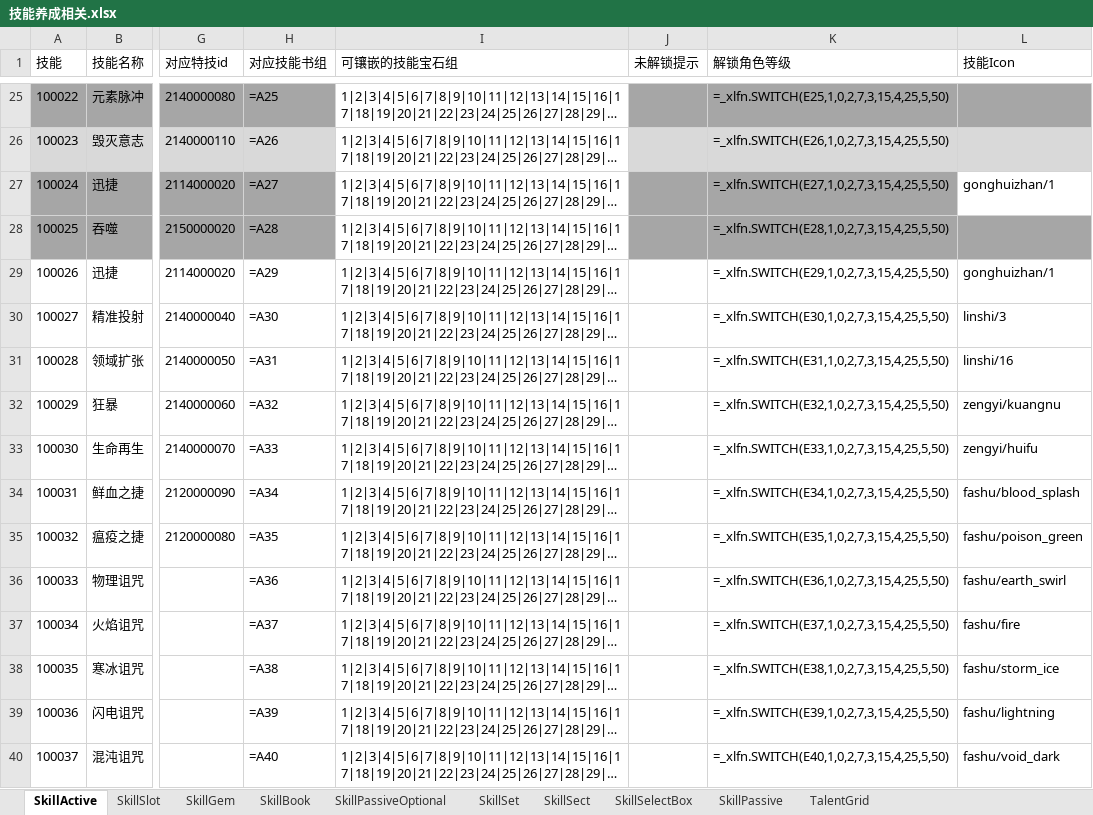
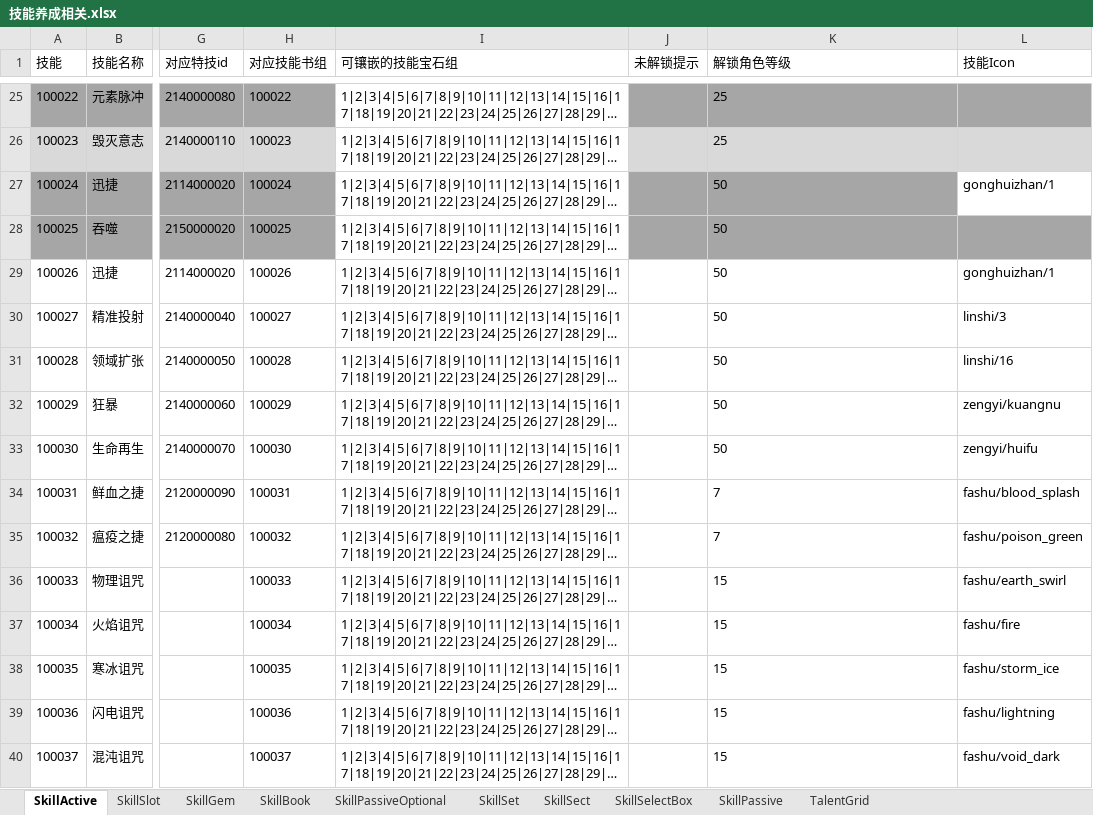
Before and after one commit to lyh2387316552-ui/chronicle-data, an Excel workbook: data-sources/技能养成相关.xlsx, sheet SkillActive, drawn as a sheet; only a part is shown, gaps mark what is left out; long unchanged cells end in …; values as stored, in another font and other column widths than the file's, no borders; formulas without a stored value are shown as written; conditional formats not drawn; the diff covers the shown part only; the diff names each change by its address in the sheet, - before the commit and + after, or states it on an @@ line.

```diff
--- a/data-sources/技能养成相关.xlsx (sheet SkillActive)
+++ b/data-sources/技能养成相关.xlsx (sheet SkillActive)
-H25 (对应技能书组): =A25
+H25 (对应技能书组): 100022
-K25 (解锁角色等级): =_xlfn.SWITCH(E25,1,0,2,7,3,15,4,25,5,50)
+K25 (解锁角色等级): 25
-H26 (对应技能书组): =A26
+H26 (对应技能书组): 100023
-K26 (解锁角色等级): =_xlfn.SWITCH(E26,1,0,2,7,3,15,4,25,5,50)
+K26 (解锁角色等级): 25
-H27 (对应技能书组): =A27
+H27 (对应技能书组): 100024
-K27 (解锁角色等级): =_xlfn.SWITCH(E27,1,0,2,7,3,15,4,25,5,50)
+K27 (解锁角色等级): 50
-H28 (对应技能书组): =A28
+H28 (对应技能书组): 100025
-K28 (解锁角色等级): =_xlfn.SWITCH(E28,1,0,2,7,3,15,4,25,5,50)
+K28 (解锁角色等级): 50
-H29 (对应技能书组): =A29
+H29 (对应技能书组): 100026
-K29 (解锁角色等级): =_xlfn.SWITCH(E29,1,0,2,7,3,15,4,25,5,50)
+K29 (解锁角色等级): 50
-H30 (对应技能书组): =A30
+H30 (对应技能书组): 100027
-K30 (解锁角色等级): =_xlfn.SWITCH(E30,1,0,2,7,3,15,4,25,5,50)
+K30 (解锁角色等级): 50
-H31 (对应技能书组): =A31
+H31 (对应技能书组): 100028
-K31 (解锁角色等级): =_xlfn.SWITCH(E31,1,0,2,7,3,15,4,25,5,50)
+K31 (解锁角色等级): 50
-H32 (对应技能书组): =A32
+H32 (对应技能书组): 100029
-K32 (解锁角色等级): =_xlfn.SWITCH(E32,1,0,2,7,3,15,4,25,5,50)
+K32 (解锁角色等级): 50
-H33 (对应技能书组): =A33
+H33 (对应技能书组): 100030
-K33 (解锁角色等级): =_xlfn.SWITCH(E33,1,0,2,7,3,15,4,25,5,50)
+K33 (解锁角色等级): 50
-H34 (对应技能书组): =A34
+H34 (对应技能书组): 100031
-K34 (解锁角色等级): =_xlfn.SWITCH(E34,1,0,2,7,3,15,4,25,5,50)
+K34 (解锁角色等级): 7
-H35 (对应技能书组): =A35
+H35 (对应技能书组): 100032
-K35 (解锁角色等级): =_xlfn.SWITCH(E35,1,0,2,7,3,15,4,25,5,50)
+K35 (解锁角色等级): 7
-H36 (对应技能书组): =A36
+H36 (对应技能书组): 100033
-K36 (解锁角色等级): =_xlfn.SWITCH(E36,1,0,2,7,3,15,4,25,5,50)
+K36 (解锁角色等级): 15
-H37 (对应技能书组): =A37
+H37 (对应技能书组): 100034
-K37 (解锁角色等级): =_xlfn.SWITCH(E37,1,0,2,7,3,15,4,25,5,50)
+K37 (解锁角色等级): 15
-H38 (对应技能书组): =A38
+H38 (对应技能书组): 100035
-K38 (解锁角色等级): =_xlfn.SWITCH(E38,1,0,2,7,3,15,4,25,5,50)
+K38 (解锁角色等级): 15
-H39 (对应技能书组): =A39
+H39 (对应技能书组): 100036
-K39 (解锁角色等级): =_xlfn.SWITCH(E39,1,0,2,7,3,15,4,25,5,50)
+K39 (解锁角色等级): 15
-H40 (对应技能书组): =A40
+H40 (对应技能书组): 100037
-K40 (解锁角色等级): =_xlfn.SWITCH(E40,1,0,2,7,3,15,4,25,5,50)
+K40 (解锁角色等级): 15
```
Also changed, not shown: 38 edited cells elsewhere in this sheet, sheet SkillBook, sheet SkillSect, sheet SkillPassive, data-sources/战斗技能等级表.xlsx, 34 other files.
